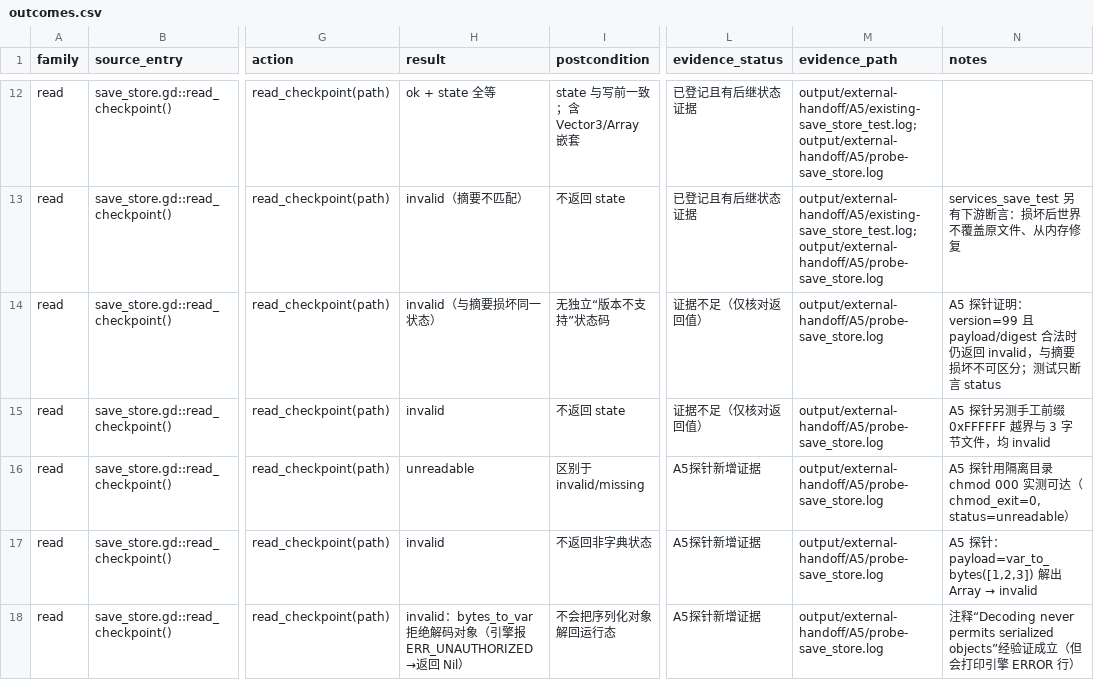
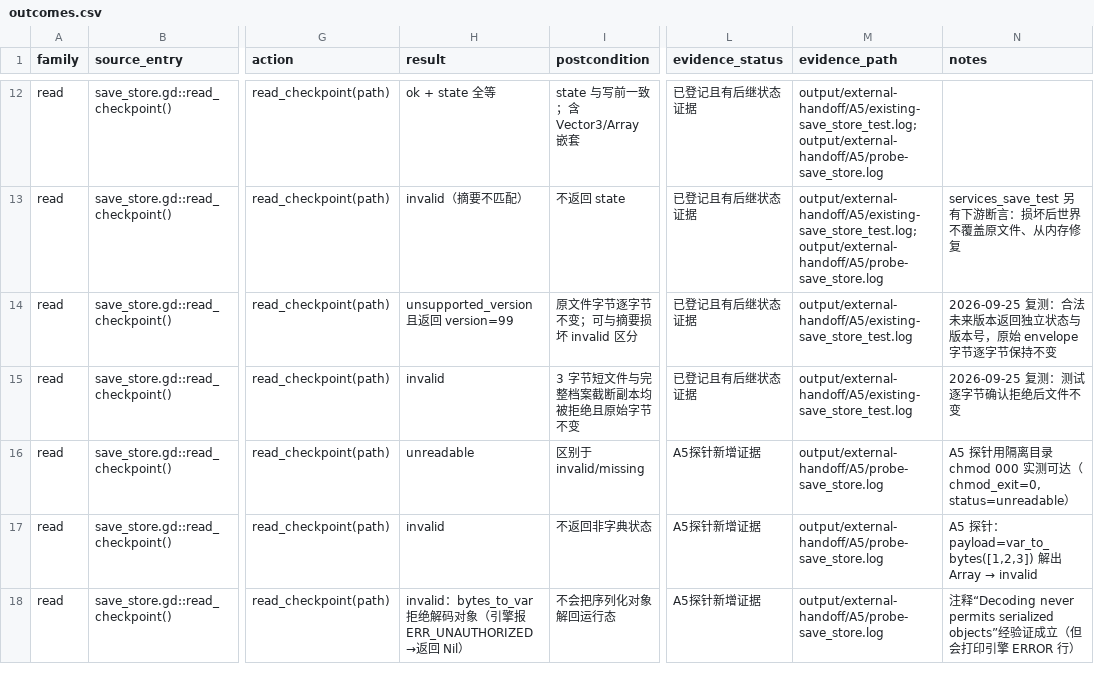
Before and after one commit to spring10-15/Texas-pub, a CSV file: docs/3d-production/external-handoff/A5-persistence-audit/outcomes.csv, drawn as a sheet; only a part is shown, gaps mark what is left out; the diff names each change by its address in the sheet, - before the commit and + after, or states it on an @@ line.

Commit message:
Reconcile save audit with current read guards

```diff
--- a/docs/3d-production/external-handoff/A5-persistence-audit/outcomes.csv
+++ b/docs/3d-production/external-handoff/A5-persistence-audit/outcomes.csv
-H14 (result): invalid（与摘要损坏同一状态）
+H14 (result): unsupported_version 且返回 version=99
-I14 (postcondition): 无独立“版本不支持”状态码
+I14 (postcondition): 原文件字节逐字节不变；可与摘要损坏 invalid 区分
-L14:L15 (evidence_status): 证据不足（仅核对返回值）
+L14:L15 (evidence_status): 已登记且有后继状态证据
-M14:M15 (evidence_path): output/external-handoff/A5/probe-save_store.log
+M14:M15 (evidence_path): output/external-handoff/A5/existing-save_store_test.log
-N14 (notes): A5 探针证明：version=99 且 payload/digest 合法时仍返回 invalid，与摘要损坏不可区分；测试只断言 status
+N14 (notes): 2026-09-25 复测：合法未来版本返回独立状态与版本号，原始 envelope 字节逐字节保持不变
-I15 (postcondition): 不返回 state
+I15 (postcondition): 3 字节短文件与完整档案截断副本均被拒绝且原始字节不变
-N15 (notes): A5 探针另测手工前缀 0xFFFFFF 越界与 3 字节文件，均 invalid
+N15 (notes): 2026-09-25 复测：测试逐字节确认拒绝后文件不变
```
Also changed, not shown: 2 other files.
